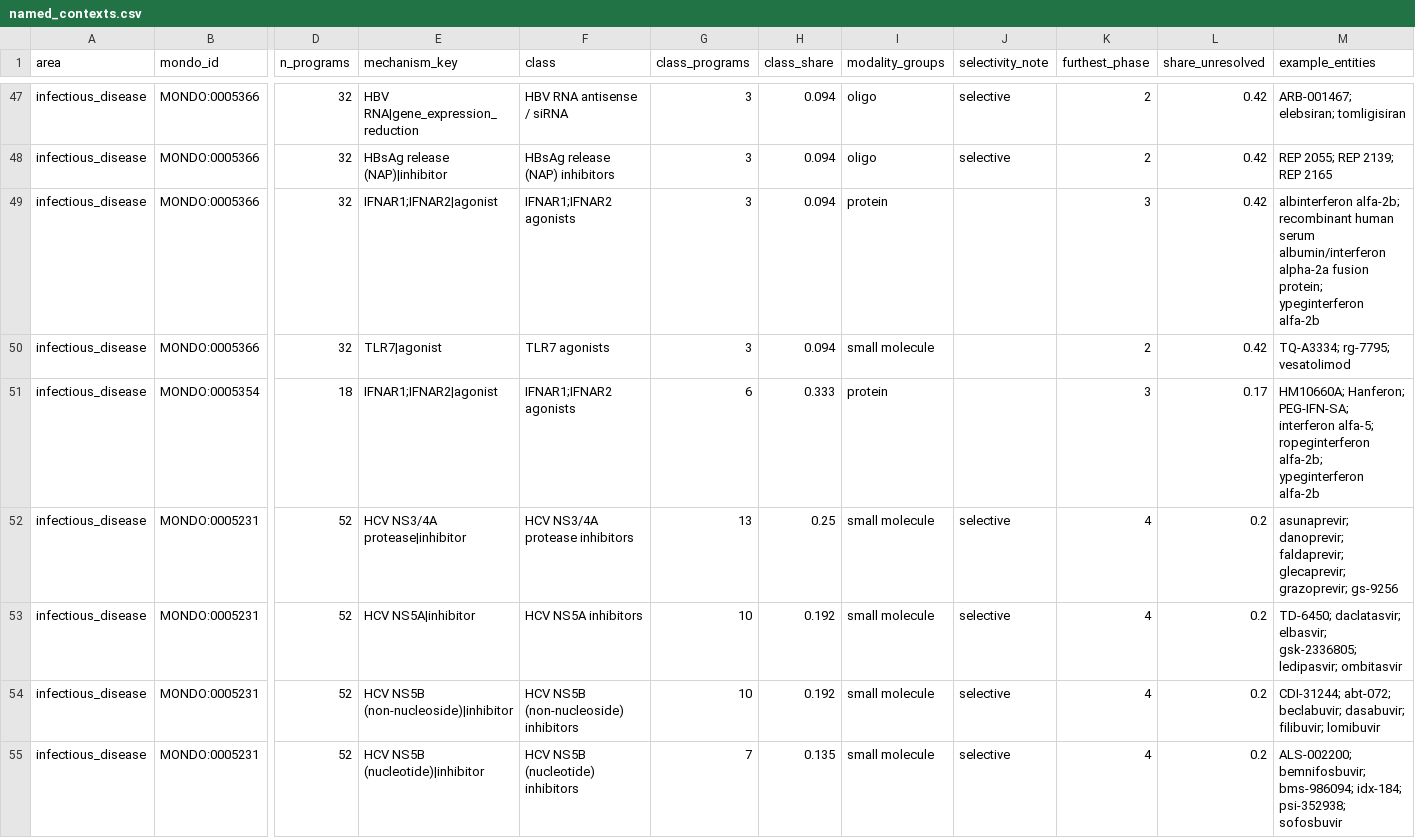
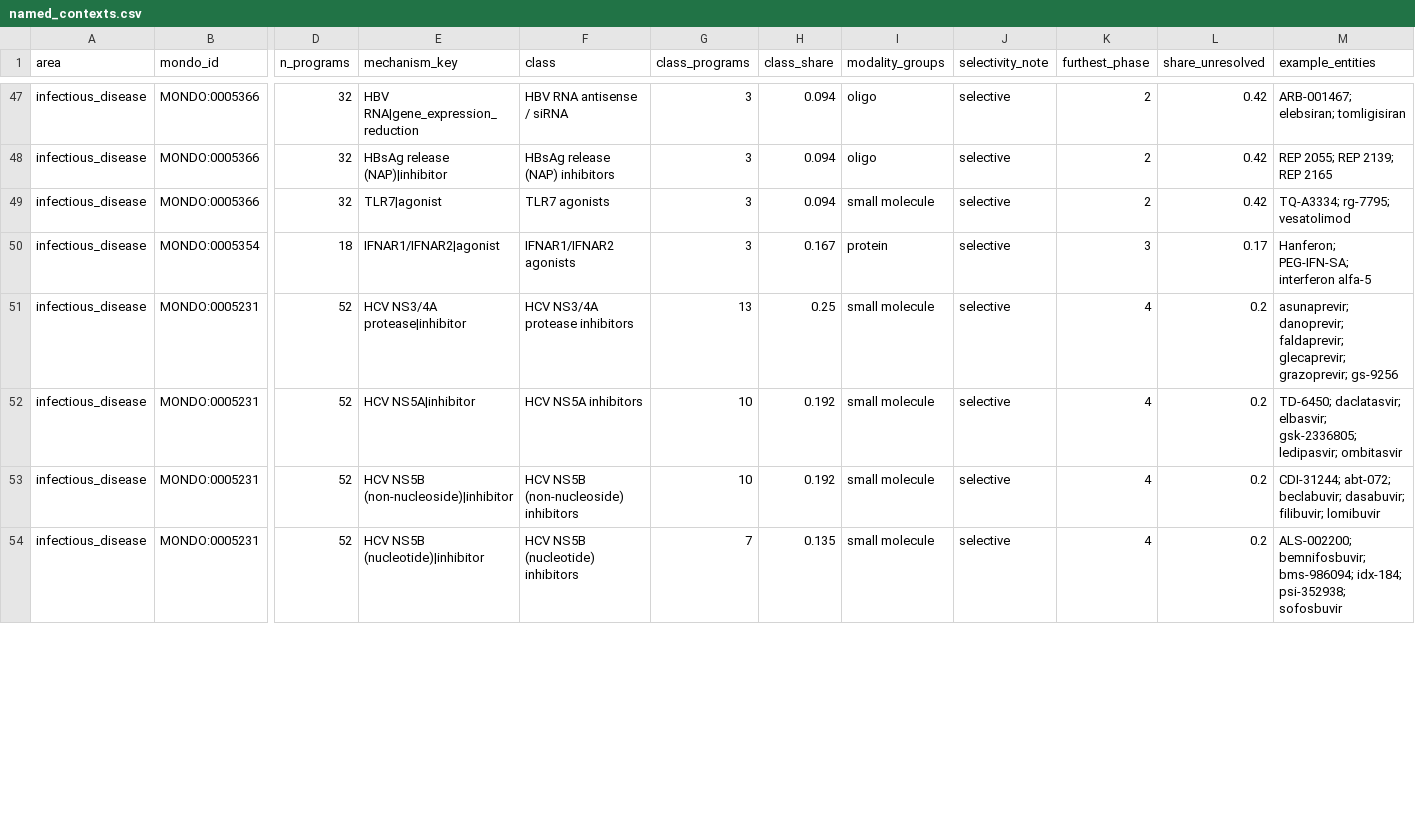
Before and after one commit to dryingpaint/predictive-validity, a CSV file: analyses/model-system-atlas/lists/named_contexts.csv, drawn as a sheet; only a part is shown, gaps mark what is left out; removed rows and columns are numbered as before the commit, all else as after; rows hold the shown columns only; the diff covers the shown part only; the diff names each change by its address in the sheet, - before the commit and + after, or states it on an @@ line.

```diff
--- a/analyses/model-system-atlas/lists/named_contexts.csv
+++ b/analyses/model-system-atlas/lists/named_contexts.csv
-row 49: infectious_disease | MONDO:0005366 | 32 | IFNAR1;IFNAR2|agonist | IFNAR1;IFNAR2 agonists | 3 | 0.094 | protein |  | 3 | 0.42 | albinterferon alfa-2b; recombinant human serum albumin/interferon alpha-2a fusion protein; ypeginterferon alfa-2b
-J49:J50 (selectivity_note): (empty)
+J49:J50 (selectivity_note): selective
-E50 (mechanism_key): IFNAR1;IFNAR2|agonist
+E50 (mechanism_key): IFNAR1/IFNAR2|agonist
-F50 (class): IFNAR1;IFNAR2 agonists
+F50 (class): IFNAR1/IFNAR2 agonists
-G50 (class_programs): 6
+G50 (class_programs): 3
-H50 (class_share): 0.333
+H50 (class_share): 0.167
-M50 (example_entities): HM10660A; Hanferon; PEG-IFN-SA; interferon alfa-5; ropeginterferon alfa-2b; ypeginterferon alfa-2b
+M50 (example_entities): Hanferon; PEG-IFN-SA; interferon alfa-5
```
Also changed, not shown: 3 added rows, 4 removed rows and 61 edited cells elsewhere in this file, analyses/model-system-atlas/lists/class_audit/register.csv, 3 other files.
